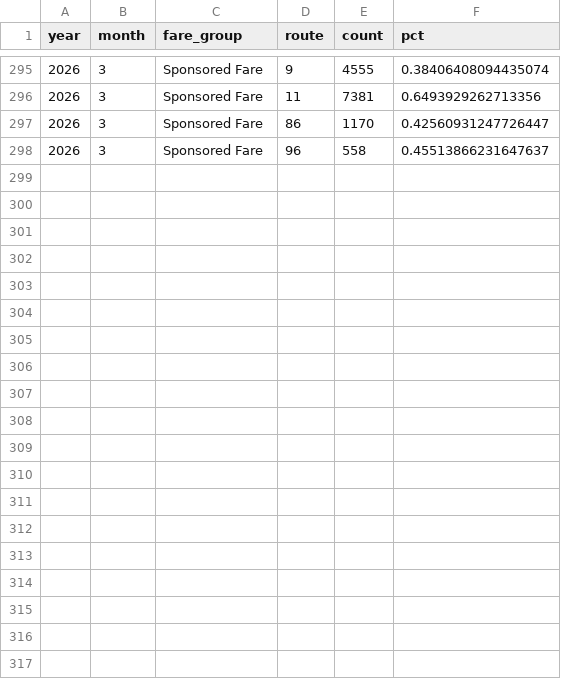
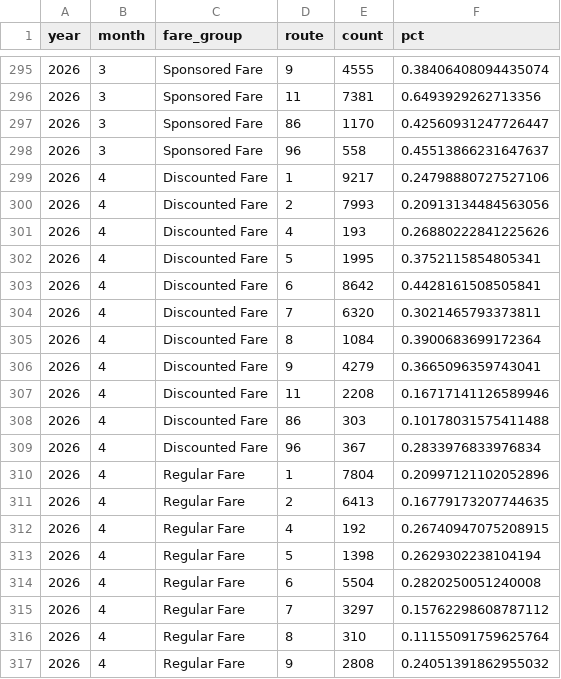
Before and after one commit to GreenMountainTransit/opendata, a CSV file: data/fares/fy26_fare_group_monthly_totals_by_route.csv, drawn as a sheet; only a part is shown, gaps mark what is left out; the diff covers the shown part only.

```diff
--- a/data/fares/fy26_fare_group_monthly_totals_by_route.csv
+++ b/data/fares/fy26_fare_group_monthly_totals_by_route.csv
@@ -298 +298,20 @@ year,month,fare_group,route,count,pct
 2026,3,Sponsored Fare,96,558,0.45513866231647637
+2026,4,Discounted Fare,1,9217,0.24798880727527106
+2026,4,Discounted Fare,2,7993,0.20913134484563056
+2026,4,Discounted Fare,4,193,0.26880222841225626
+2026,4,Discounted Fare,5,1995,0.3752115854805341
+2026,4,Discounted Fare,6,8642,0.4428161508505841
+2026,4,Discounted Fare,7,6320,0.3021465793373811
+2026,4,Discounted Fare,8,1084,0.3900683699172364
+2026,4,Discounted Fare,9,4279,0.3665096359743041
+2026,4,Discounted Fare,11,2208,0.16717141126589946
+2026,4,Discounted Fare,86,303,0.10178031575411488
+2026,4,Discounted Fare,96,367,0.2833976833976834
+2026,4,Regular Fare,1,7804,0.20997121102052896
+2026,4,Regular Fare,2,6413,0.16779173207744635
+2026,4,Regular Fare,4,192,0.26740947075208915
+2026,4,Regular Fare,5,1398,0.2629302238104194
+2026,4,Regular Fare,6,5504,0.2820250051240008
+2026,4,Regular Fare,7,3297,0.15762298608787112
+2026,4,Regular Fare,8,310,0.11155091759625764
+2026,4,Regular Fare,9,2808,0.24051391862955032
```
Also changed, not shown: 14 added rows elsewhere in this file, data/fares/fy26_fare_capture_method_monthly_totals.csv, data/ridership/fy26_urban_ridership.csv, 16 other files.
